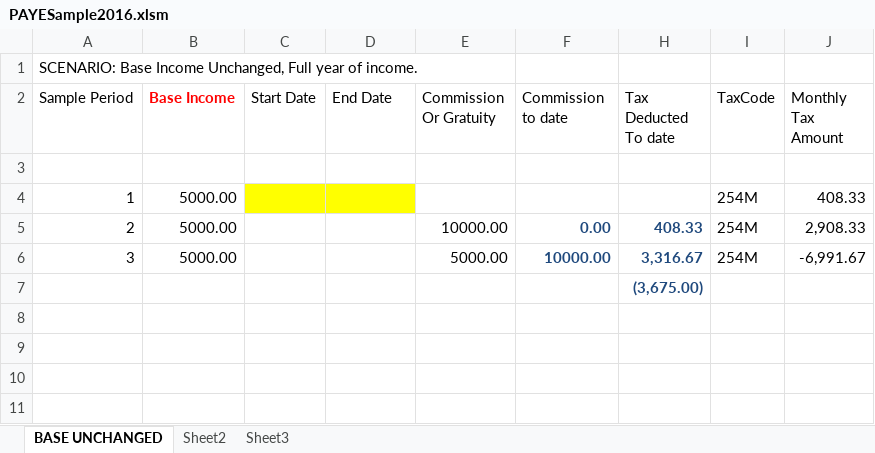
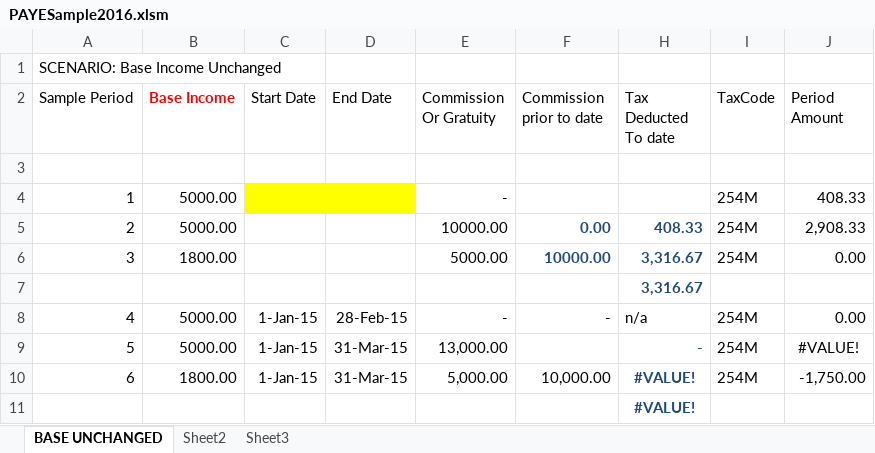
Before and after one commit to MNLGD/PUBLICCalculator, an Excel workbook: PAYESample2016.xlsm, sheet BASE UNCHANGED, drawn as a sheet; values as stored, in another font and other column widths than the file's, no borders; the diff names each change by its address in the sheet, - before the commit and + after, or states it on an @@ line.

Commit message:
the formulas for the full year are correct, but those for the partial year are not so.

```diff
--- a/PAYESample2016.xlsm (sheet BASE UNCHANGED)
+++ b/PAYESample2016.xlsm (sheet BASE UNCHANGED)
-A1 (Sample Period): SCENARIO: Base Income Unchanged, Full year of income.
+A1 (Sample Period): SCENARIO: Base Income Unchanged
-F2: Commission to date
+F2: Commission prior to date
-J2: Monthly Tax Amount
+J2: Period Amount
-E4 (Commission Or Gratuity): (empty)
+E4 (Commission Or Gratuity): -
-B6 (Base Income): 5000.00
+B6 (Base Income): 1800.00
-J6 (Period Amount): -6,991.67
+J6 (Period Amount): 0.00
-H7 (Tax Deducted To date): (3,675.00)
+H7 (Tax Deducted To date): 3,316.67
+row 8: 4 | 5000.00 | 1-Jan-15 | 28-Feb-15 | - | - | n/a | 254M | 0.00
+row 9: 5 | 5000.00 | 1-Jan-15 | 31-Mar-15 | 13,000.00 |  | - | 254M | #VALUE!
+row 10: 6 | 1800.00 | 1-Jan-15 | 31-Mar-15 | 5,000.00 | 10,000.00 | #VALUE! | 254M | -1,750.00
+row 11:  |  |  |  |  |  | #VALUE!
```
Also changed, not shown: formulas that keep their value, hidden cells.
